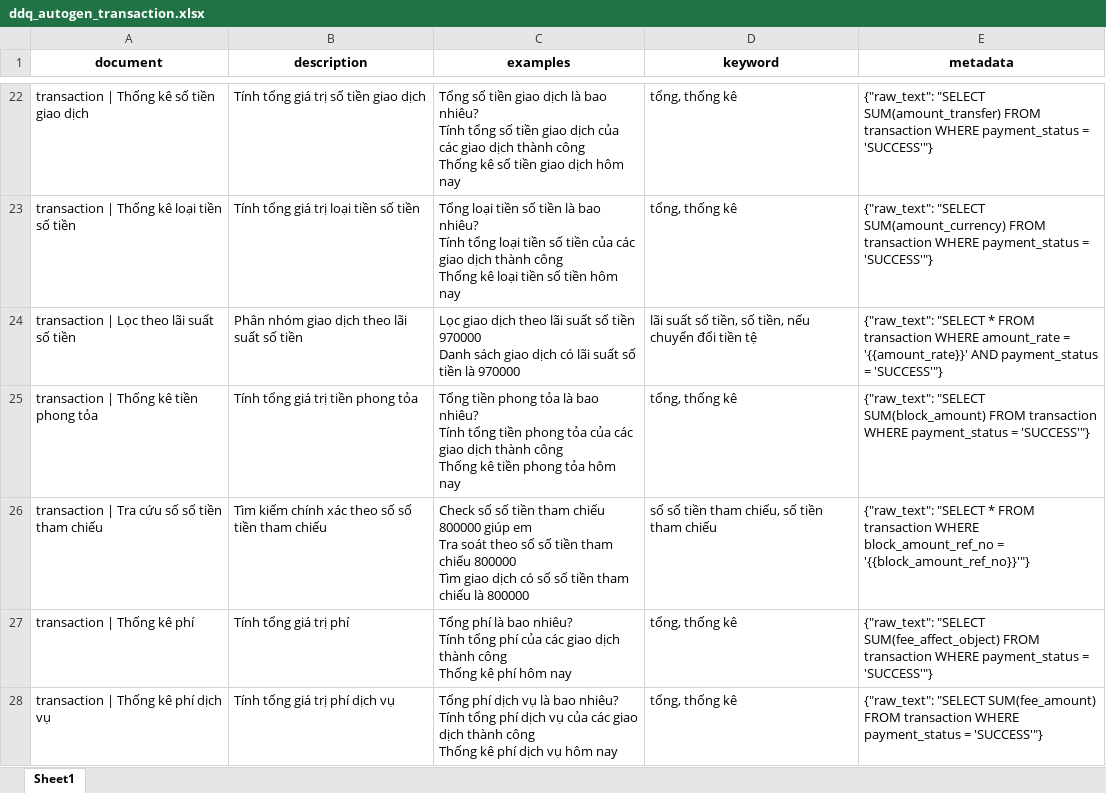
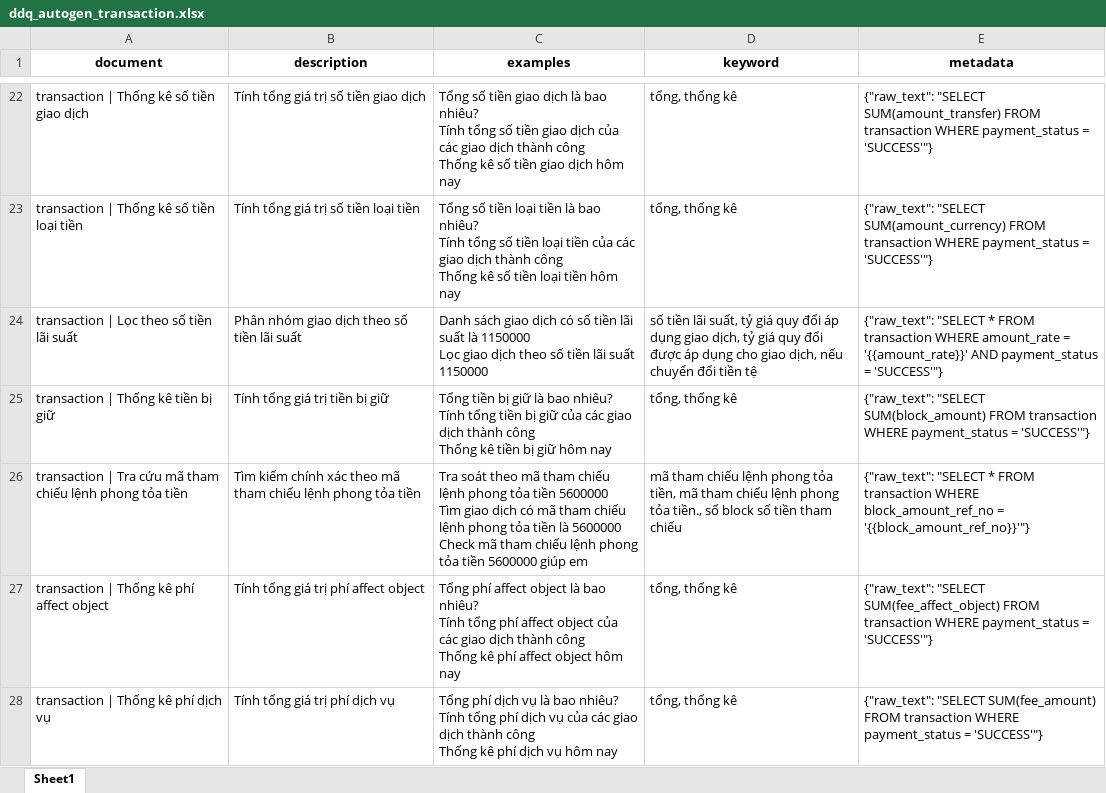
Before and after one commit to ntpa812/text2sql-research, an Excel workbook: Text2SQL_Template/output/generated_datasets/ddq_autogen_transaction.xlsx, sheet Sheet1, drawn as a sheet; only a part is shown, gaps mark what is left out; values as stored, in another font and other column widths than the file's, no borders; ↵ is a line break in a cell; the diff covers the shown part only; the diff names each change by its address in the sheet, - before the commit and + after, or states it on an @@ line.

```diff
--- a/Text2SQL_Template/output/generated_datasets/ddq_autogen_transaction.xlsx (sheet Sheet1)
+++ b/Text2SQL_Template/output/generated_datasets/ddq_autogen_transaction.xlsx (sheet Sheet1)
-A23 (document): transaction | Thống kê loại tiền số tiền
+A23 (document): transaction | Thống kê số tiền loại tiền
-B23 (description): Tính tổng giá trị loại tiền số tiền
+B23 (description): Tính tổng giá trị số tiền loại tiền
-C23 (examples): Tổng loại tiền số tiền là bao nhiêu? ↵ Tính tổng loại tiền số tiền của các giao dịch thành công ↵ Thống kê loại tiền số tiền hôm…
+C23 (examples): Tổng số tiền loại tiền là bao nhiêu? ↵ Tính tổng số tiền loại tiền của các giao dịch thành công ↵ Thống kê số tiền loại tiền hôm…
-A24 (document): transaction | Lọc theo lãi suất số tiền
+A24 (document): transaction | Lọc theo số tiền lãi suất
-B24 (description): Phân nhóm giao dịch theo lãi suất số tiền
+B24 (description): Phân nhóm giao dịch theo số tiền lãi suất
-C24 (examples): Lọc giao dịch theo lãi suất số tiền 970000 ↵ Danh sách giao dịch có lãi suất số tiền là 970000
+C24 (examples): Danh sách giao dịch có số tiền lãi suất là 1150000 ↵ Lọc giao dịch theo số tiền lãi suất 1150000
-D24 (keyword): lãi suất số tiền, số tiền, nếu chuyển…
+D24 (keyword): số tiền lãi suất, tỷ giá quy đổi áp dụng giao dịch, tỷ giá quy đổi được áp dụng cho giao dịch, nếu chuyển…
-A25 (document): transaction | Thống kê tiền phong tỏa
+A25 (document): transaction | Thống kê tiền bị giữ
-B25 (description): Tính tổng giá trị tiền phong tỏa
+B25 (description): Tính tổng giá trị tiền bị giữ
-C25 (examples): Tổng tiền phong tỏa là bao nhiêu? ↵ Tính tổng tiền phong tỏa của các giao dịch thành công ↵ Thống kê tiền phong tỏa hôm nay
+C25 (examples): Tổng tiền bị giữ là bao nhiêu? ↵ Tính tổng tiền bị giữ của các giao dịch thành công ↵ Thống kê tiền bị giữ hôm nay
-A26 (document): …Tra cứu số số tiền tham chiếu
+A26 (document): …Tra cứu mã tham chiếu lệnh phong tỏa tiền
-B26 (description): …xác theo số số tiền tham chiếu
+B26 (description): …xác theo mã tham chiếu lệnh phong tỏa tiền
-C26 (examples): Check số số tiền tham chiếu 800000 giúp em ↵ Tra soát theo số số tiền tham chiếu 800000 ↵ Tìm giao dịch có số số tiền tham chiếu là 800000
+C26 (examples): Tra soát theo mã tham chiếu lệnh phong tỏa tiền 5600000 ↵ Tìm giao dịch có mã tham chiếu lệnh phong tỏa tiền là 5600000 ↵ Check mã tham chiếu lệnh phong tỏa tiền 5600000 giúp em
-D26 (keyword): số số tiền tham chiếu, số tiền…
+D26 (keyword): mã tham chiếu lệnh phong tỏa tiền, mã tham chiếu lệnh phong tỏa tiền., số block số tiền…
-A27 (document): transaction | Thống kê phí
+A27 (document): transaction | Thống kê phí affect object
-B27 (description): Tính tổng giá trị phí
+B27 (description): Tính tổng giá trị phí affect object
-C27 (examples): Tổng phí là bao nhiêu? ↵ Tính tổng phí của các giao dịch thành công ↵ Thống kê phí hôm nay
+C27 (examples): Tổng phí affect object là bao nhiêu? ↵ Tính tổng phí affect object của các giao dịch thành công ↵ Thống kê phí affect object hôm nay
```
Also changed, not shown: 9 added rows, 9 removed rows and 150 edited cells elsewhere in this sheet, Text2SQL_Template/output/generated_datasets/ddq_autogen_customer.xlsx, Text2SQL_Template/output/generated_datasets/ddq_autogen_customer_account.xlsx, 7 other files.
